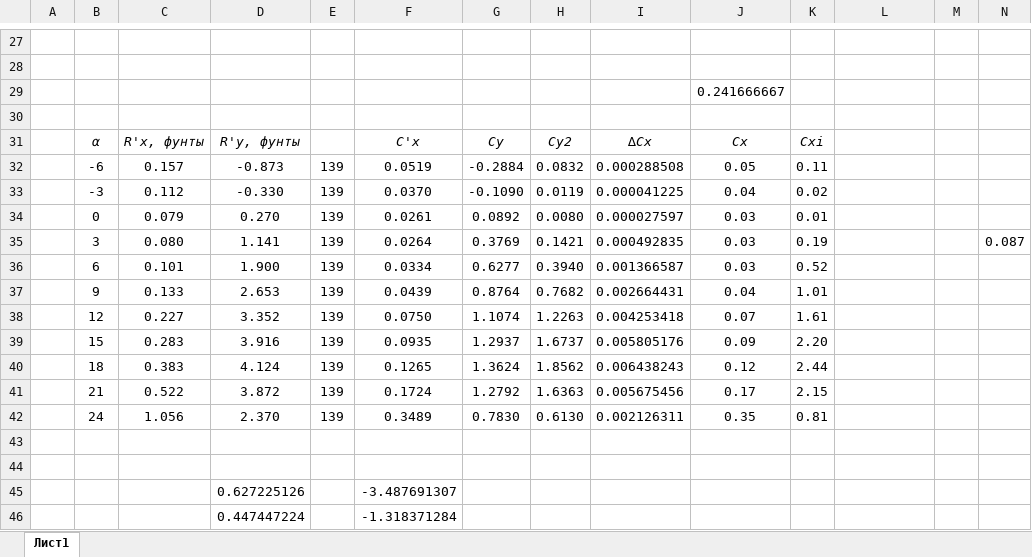
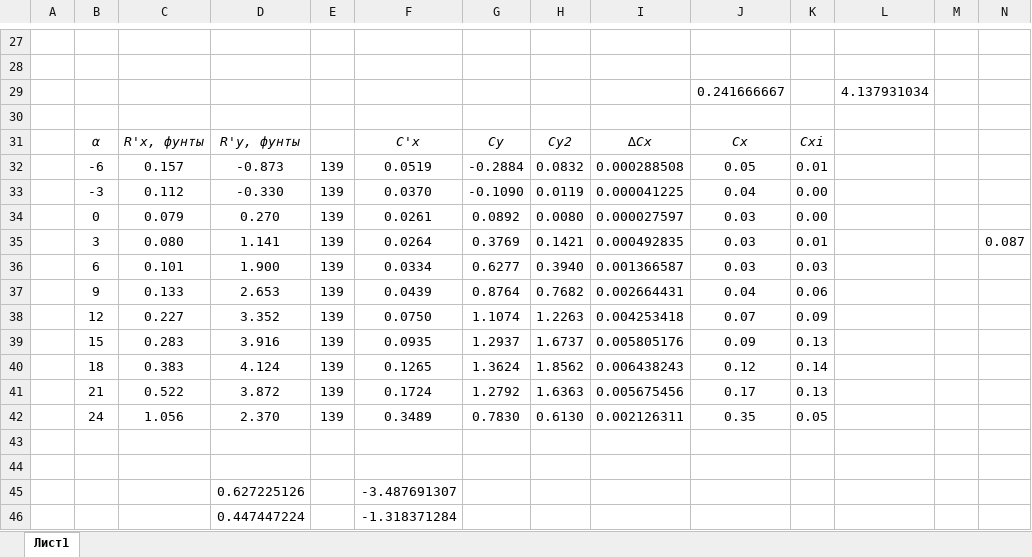
Before and after one commit to Paimon97/7-semestr, an Excel workbook: gg/5.xlsx, sheet Лист1, drawn as a sheet; only a part is shown, gaps mark what is left out; values as stored, in another font and other column widths than the file's, no borders; charts and pictures not drawn; the diff names each change by its address in the sheet, - before the commit and + after, or states it on an @@ line.

```diff
--- a/gg/5.xlsx (sheet Лист1)
+++ b/gg/5.xlsx (sheet Лист1)
-L29: (empty)
+L29: 4.137931034
-K32: 0.11
+K32: 0.01
-K33: 0.02
+K33: 0.00
-K34: 0.01
+K34: 0.00
-K35: 0.19
+K35: 0.01
-K36: 0.52
+K36: 0.03
-K37: 1.01
+K37: 0.06
-K38: 1.61
+K38: 0.09
-K39: 2.20
+K39: 0.13
-K40: 2.44
+K40: 0.14
-K41: 2.15
+K41: 0.13
-K42: 0.81
+K42: 0.05
```
Also changed, not shown: charts or pictures, gg/1лфба.xlsx, lab2/2laba.xlsx, 57 other files.
